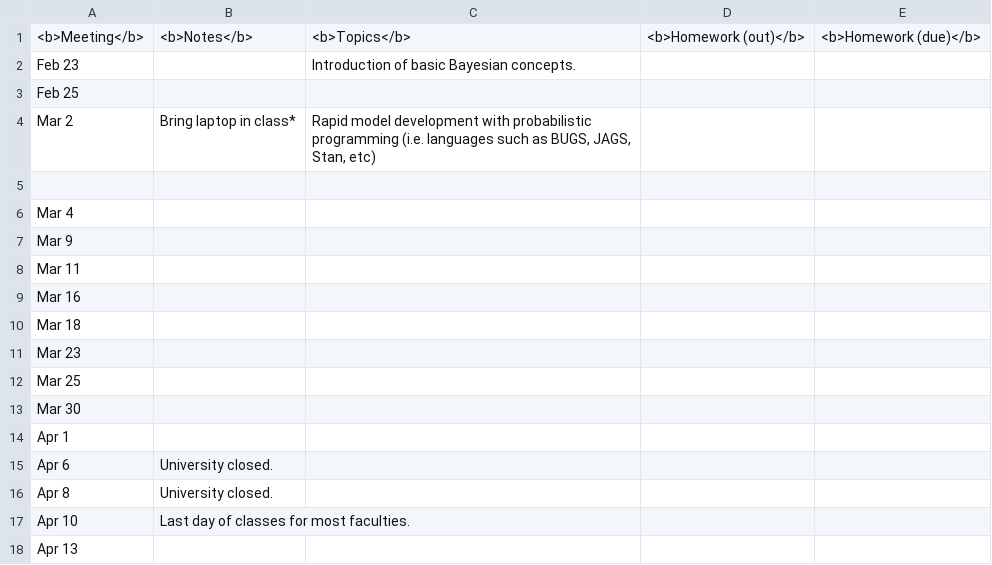
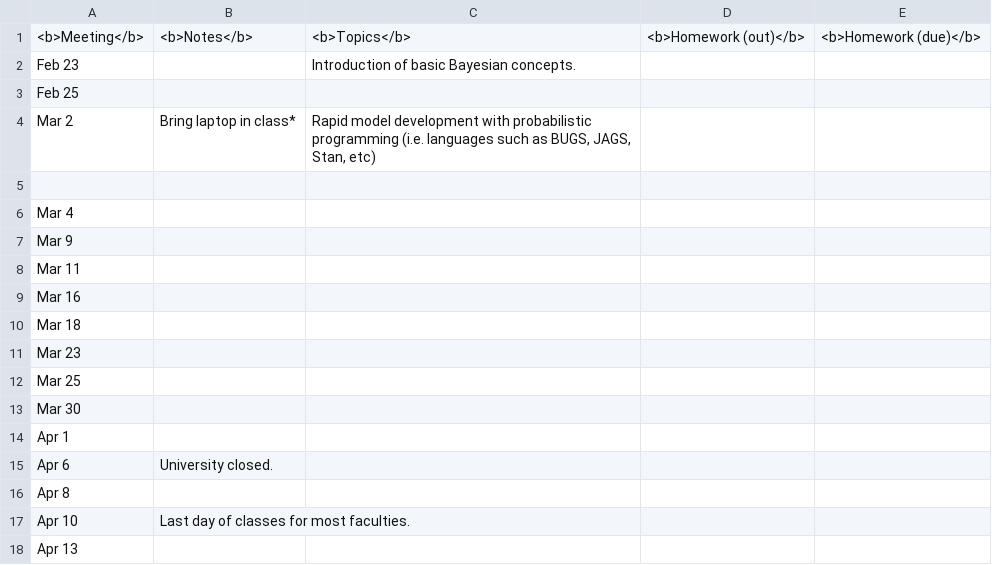
Before and after one commit to UBC-STAT/stat520-sp2014-15-website, a CSV file: schedule.csv, drawn as a sheet.

Commit message:
Update schedule.csv

```diff
--- a/schedule.csv
+++ b/schedule.csv
@@ -15,3 +15,3 @@ Apr 1,,,,
 Apr 6,University closed.,,,
-Apr 8,University closed.,,,
+Apr 8,,,,
 Apr 10, Last day of classes for most faculties.,,,
```
